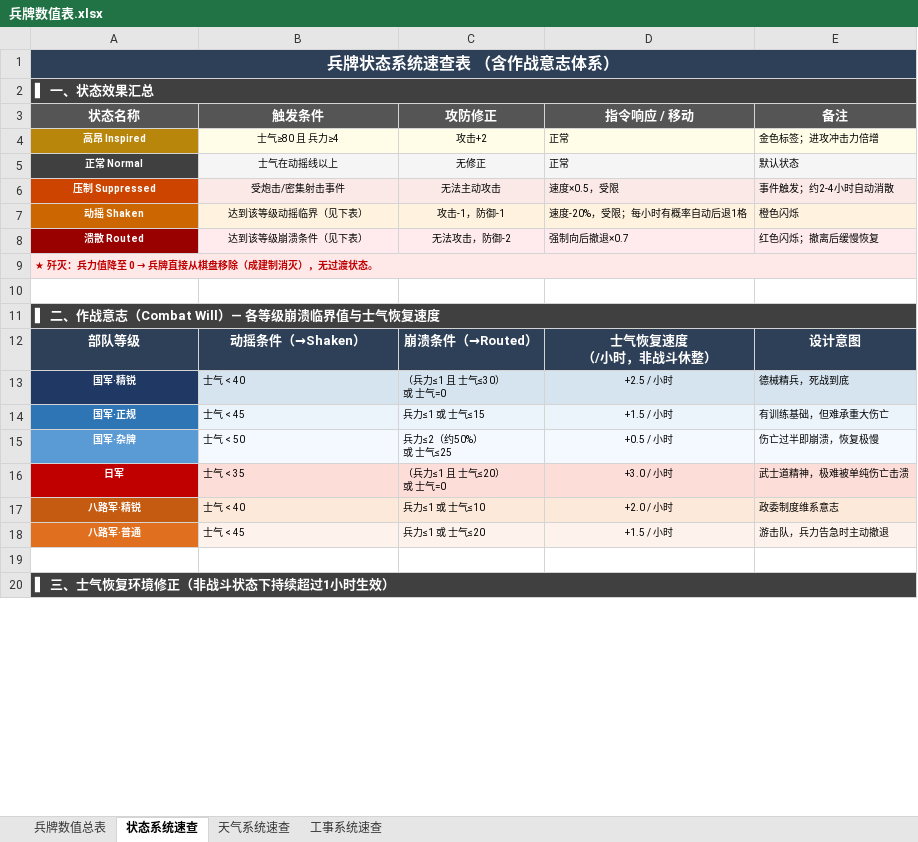
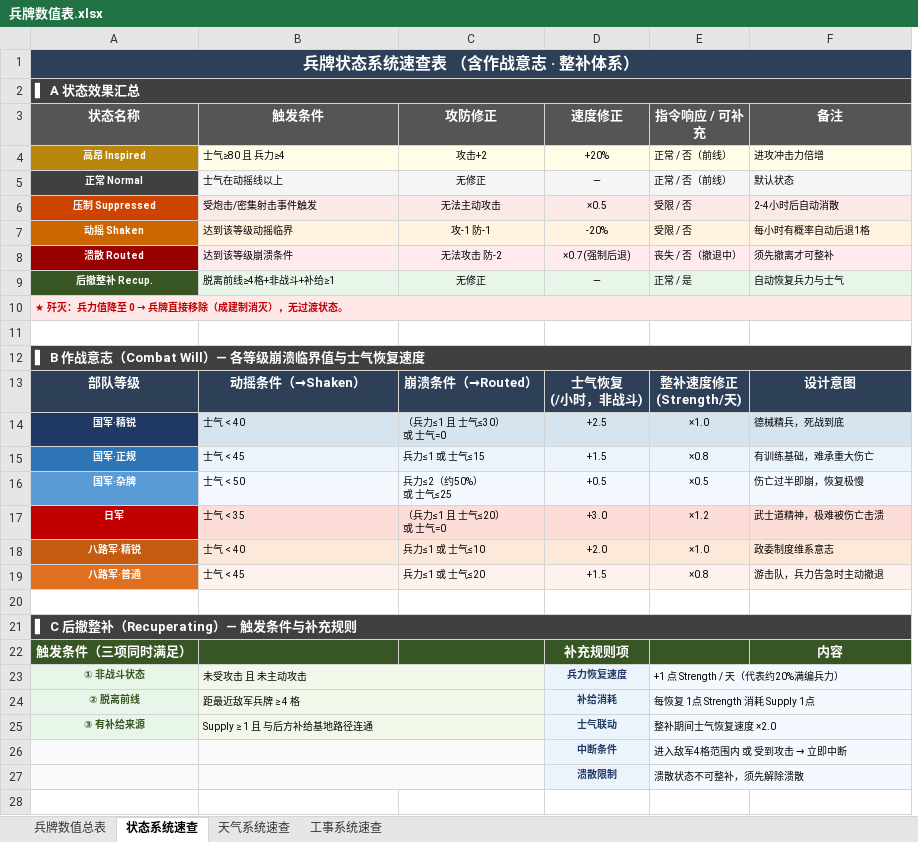
Before and after one commit to ALGERLV/Principal-Simulator, an Excel workbook: .cursor/02-系统级文档/单位系统/兵牌数值表.xlsx, sheet 状态系统速查, drawn as a sheet; only a part is shown; values as stored, in another font and other column widths than the file's, no borders; removed rows and columns are numbered as before the commit, all else as after; ↵ is a line break in a cell; the diff covers the shown part only; the diff names each change by its address in the sheet, - before the commit and + after, or states it on an @@ line.

```diff
--- a/.cursor/02-系统级文档/单位系统/兵牌数值表.xlsx (sheet 状态系统速查)
+++ b/.cursor/02-系统级文档/单位系统/兵牌数值表.xlsx (sheet 状态系统速查)
-column D (指令响应 / 移动), rows 4-18: 正常 | 正常 | 速度×0.5，受限 | 速度-20%，受限；每小时有概率自动后退1格 | 强制向后撤退×0.7 |  |  |  | 士气恢复速度 ↵ （/小时，非战斗休整） | +2.5 / 小时 | +1.5 / 小时 | +0.5 / 小时 | +3.0 / 小时 | +2.0 / 小时 | +1.5 / 小时
+column D (速度修正), rows 4-8: +20% | — | ×0.5 | -20% | ×0.7(强制后退); rows 13-19: 士气恢复 ↵ (/小时，非战斗) | +2.5 | +1.5 | +0.5 | +3.0 | +2.0 | +1.5
+column E (指令响应 / 可补充), rows 4-8: 正常 / 否（前线） | 正常 / 否（前线） | 受限 / 否 | 受限 / 否 | 丧失 / 否（撤退中）; rows 13-19: 整补速度修正 ↵ (Strength/天) | ×1.0 | ×0.8 | ×0.5 | ×1.2 | ×1.0 | ×0.8
-A1 (状态名称): 兵牌状态系统速查表 （含作战意志体系）
+A1 (状态名称): 兵牌状态系统速查表 （含作战意志 · 整补体系）
-A2 (状态名称): ▌ 一、状态效果汇总
+A2 (状态名称): ▌ A 状态效果汇总
-B4:B8 alignment: center
+B4:B8 alignment: left
-F4 (备注): 金色标签；进攻冲击力倍增
+F4 (备注): 进攻冲击力倍增
-B6 (触发条件): 受炮击/密集射击事件
+B6 (触发条件): 受炮击/密集射击事件触发
-F6 (备注): 事件触发；约2-4小时自动消散
+F6 (备注): 2-4小时后自动消散
-B7 (触发条件): 达到该等级动摇临界（见下表）
+B7 (触发条件): 达到该等级动摇临界
-C7 (攻防修正): 攻击-1，防御-1
+C7 (攻防修正): 攻-1 防-1
-F7 (备注): 橙色闪烁
+F7 (备注): 每小时有概率自动后退1格
-B8 (触发条件): 达到该等级崩溃条件（见下表）
+B8 (触发条件): 达到该等级崩溃条件
-C8 (攻防修正): 无法攻击，防御-2
+C8 (攻防修正): 无法攻击 防-2
-F8 (备注): 红色闪烁；撤离后缓慢恢复
+F8 (备注): 须先撤离才可整补
+row 9: 后撤整补 Recup. | 脱离前线≥4格+非战斗+补给≥1 | 无修正 | — | 正常 / 是 | 自动恢复兵力与士气
@@ A10 (状态名称): ★ 歼灭：兵力值降至 0 → 兵牌直接从棋盘移除（成建制消灭），无过渡状态。 → ★ 歼灭：兵力值降至 0 → 兵牌直接移除（成建制消灭），无过渡状态。 @@
-A12 (状态名称): ▌ 二、作战意志（Combat Will）— 各等级崩溃临界值与士气恢复速度
+A12 (状态名称): ▌ B 作战意志（Combat Will）— 各等级崩溃临界值与士气恢复速度
-F15 (备注): 有训练基础，但难承重大伤亡
+F15 (备注): 有训练基础，难承重大伤亡
-F16 (备注): 伤亡过半即崩溃，恢复极慢
+F16 (备注): 伤亡过半即崩，恢复极慢
-F17 (备注): 武士道精神，极难被单纯伤亡击溃
+F17 (备注): 武士道精神，极难被伤亡击溃
-A21 (状态名称): ▌ 三、士气恢复环境修正（非战斗状态下持续超过1小时生效）
+A21 (状态名称): ▌ C 后撤整补（Recuperating）— 触发条件与补充规则
+row 22: 触发条件（三项同时满足） |  |  | 补充规则项 |  | 内容
+row 23: ① 非战斗状态 | 未受攻击 且 未主动攻击 |  | 兵力恢复速度 | +1 点 Strength / 天（代表约20%满编兵力）
+row 24: ② 脱离前线 | 距最近敌军兵牌 ≥ 4 格 |  | 补给消耗 | 每恢复 1点 Strength 消耗 Supply 1点
+row 25: ③ 有补给来源 | Supply ≥ 1 且 与后方补给基地路径连通 |  | 士气联动 | 整补期间士气恢复速度 ×2.0
+row 26:  |  |  | 中断条件 | 进入敌军4格范围内 或 受到攻击 → 立即中断
+row 27:  |  |  | 溃散限制 | 溃散状态不可整补，须先解除溃散
+row 28: (empty)
```
Also changed, not shown: 3 added rows, 2 removed rows, 5 edited cells, cell formats and merged cells elsewhere in this sheet, sheet 兵牌数值总表, 2 other files.
